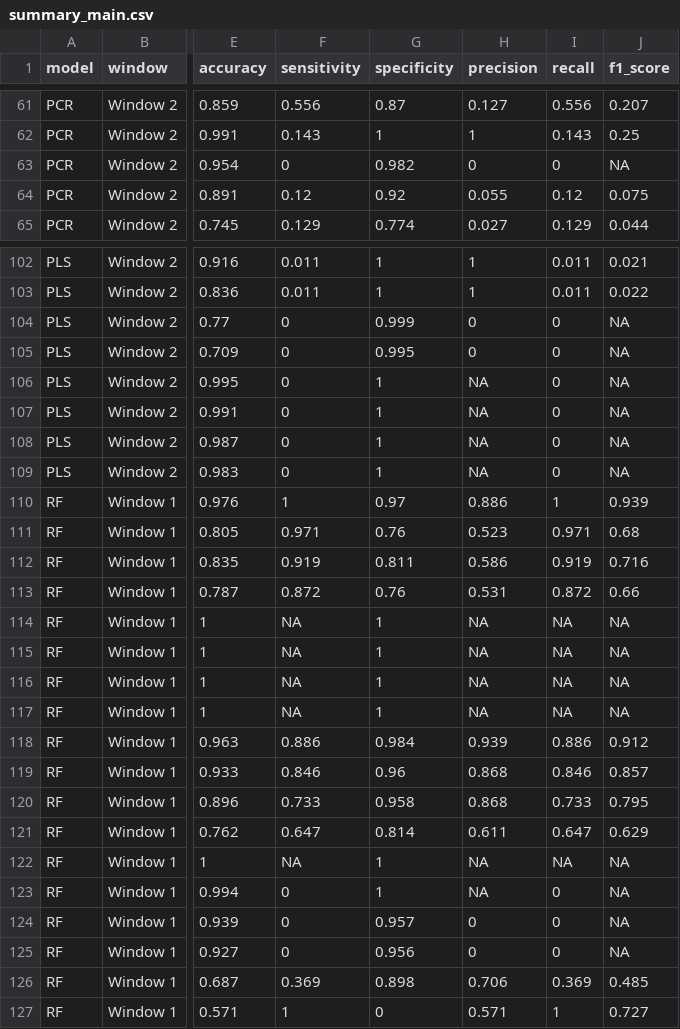
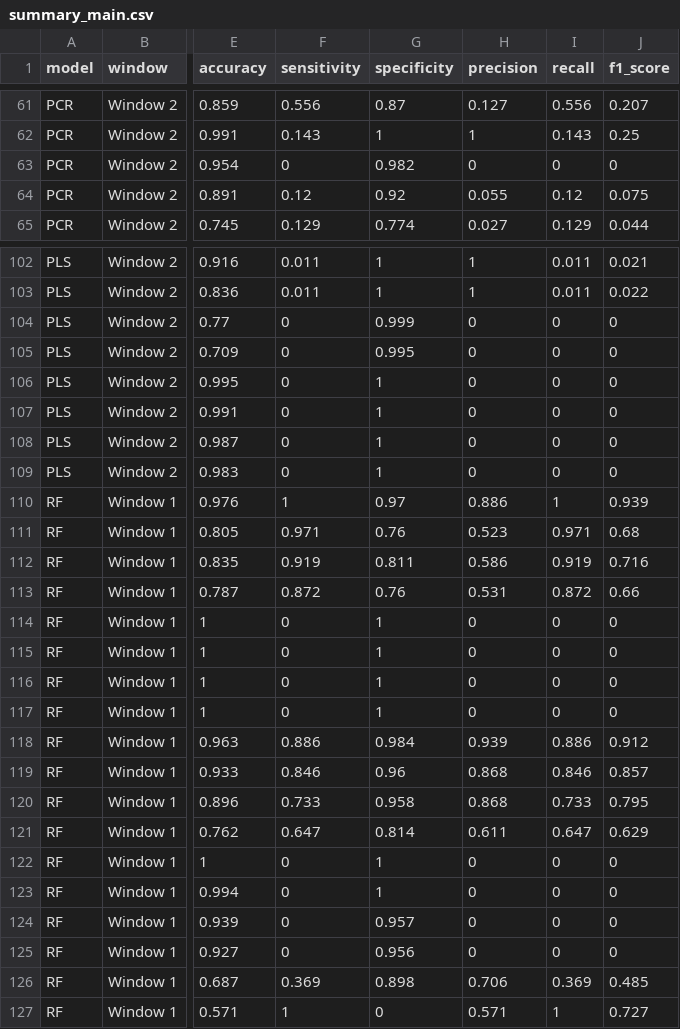
Before and after one commit to MuLancer/DSE4101-Stablecoin-Depegging-Prediction-Project, a CSV file: Project Phase 2/model performance output/summary_main.csv, drawn as a sheet; only a part is shown, gaps mark what is left out; the diff covers the shown part only; the diff names each change by its address in the sheet, - before the commit and + after, or states it on an @@ line.

```diff
--- a/Project Phase 2/model performance output/summary_main.csv
+++ b/Project Phase 2/model performance output/summary_main.csv
-J63 (f1_score): NA
+J63 (f1_score): 0
-J104:J109 (f1_score): NA
+J104:J109 (f1_score): 0
-H106:H109 (precision): NA
+H106:H109 (precision): 0
-F114:F117 (sensitivity): NA
+F114:F117 (sensitivity): 0
-H114:H117 (precision): NA
+H114:H117 (precision): 0
-I114:I117 (recall): NA
+I114:I117 (recall): 0
-J114:J117 (f1_score): NA
+J114:J117 (f1_score): 0
-F122 (sensitivity): NA
+F122 (sensitivity): 0
-H122:H123 (precision): NA
+H122:H123 (precision): 0
-I122 (recall): NA
+I122 (recall): 0
-J122:J125 (f1_score): NA
+J122:J125 (f1_score): 0
```
Also changed, not shown: 112 edited cells elsewhere in this file, 8 other files.
